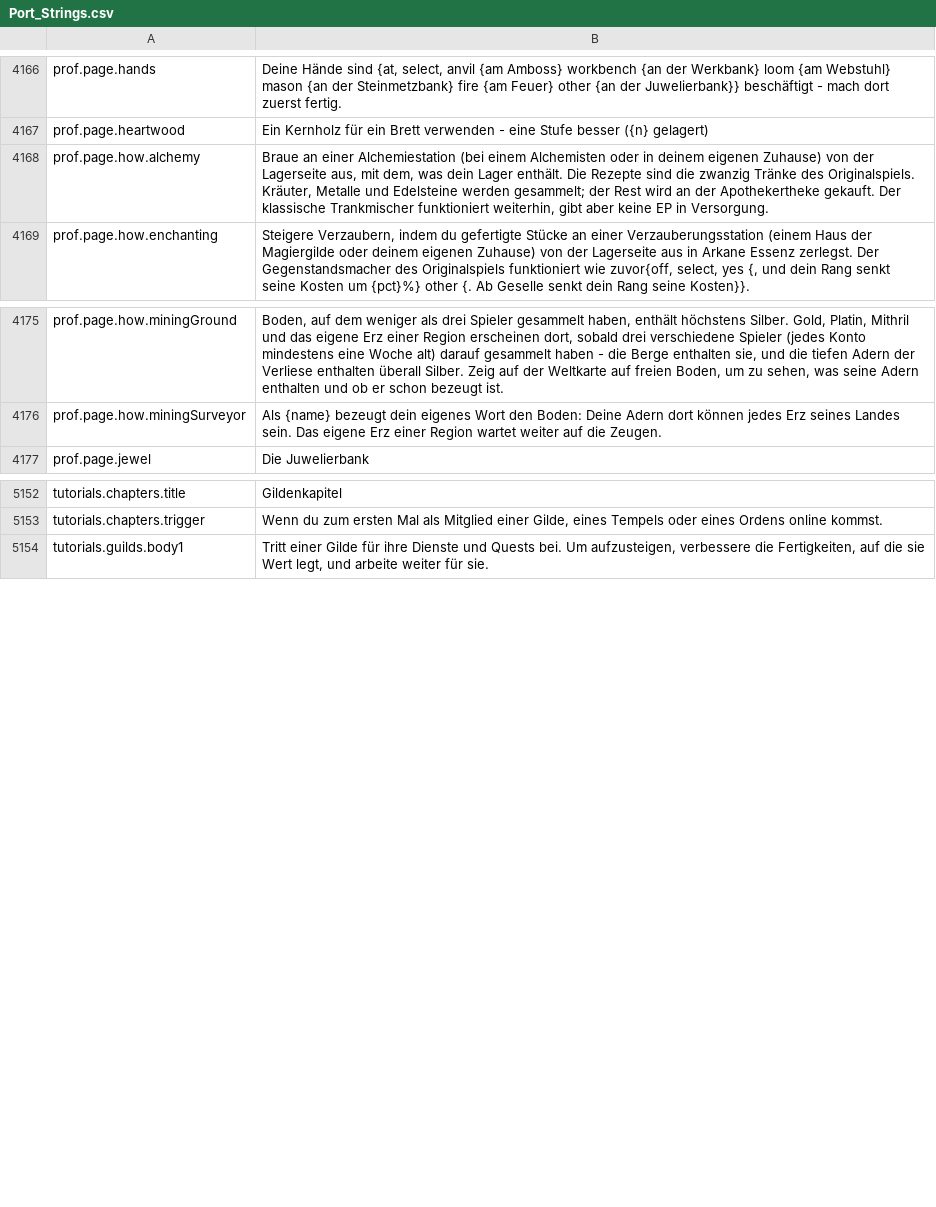
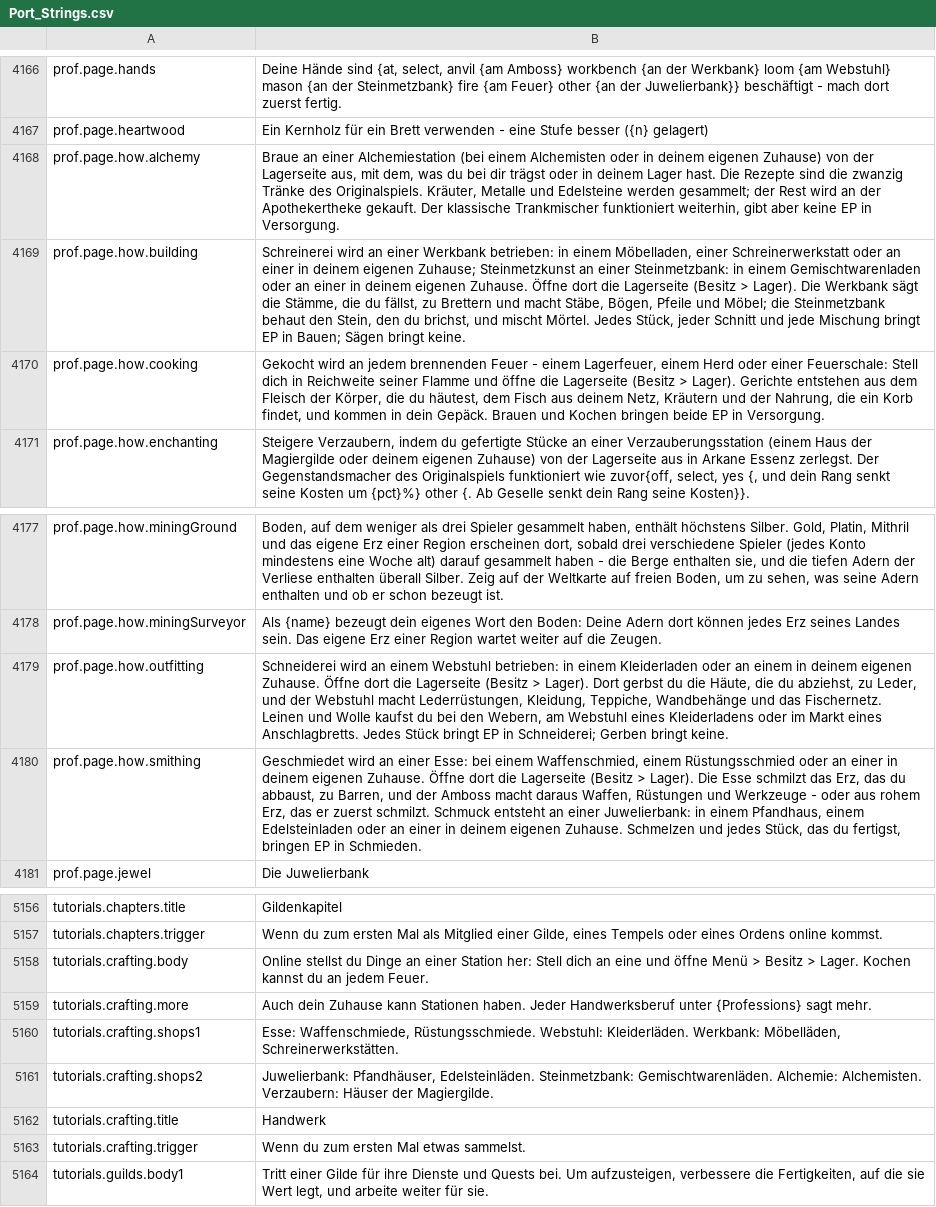
Before and after one commit to Betawolf1213/daggerfall-js-source-voice, a CSV file: locales/de/Port_Strings.csv, drawn as a sheet; only a part is shown, gaps mark what is left out.

```diff
--- a/locales/de/Port_Strings.csv
+++ b/locales/de/Port_Strings.csv
@@ -4169,3 +4169,5 @@ prof.page.hands,"Deine Hände sind {at, select, anvil {am Amboss} workbench {an
 prof.page.heartwood,"Ein Kernholz für ein Brett verwenden - eine Stufe besser ({n} gelagert)"
-prof.page.how.alchemy,"Braue an einer Alchemiestation (bei einem Alchemisten oder in deinem eigenen Zuhause) von der Lagerseite aus, mit dem, was dein Lager enthält. Die Rezepte sind die zwanzig Tränke des Originalspiels. Kräuter, Metalle und Edelsteine werden gesammelt; der Rest wird an der Apothekertheke gekauft. Der klassische Trankmischer funktioniert weiterhin, gibt aber keine EP in Versorgung."
+prof.page.how.alchemy,"Braue an einer Alchemiestation (bei einem Alchemisten oder in deinem eigenen Zuhause) von der Lagerseite aus, mit dem, was du bei dir trägst oder in deinem Lager hast. Die Rezepte sind die zwanzig Tränke des Originalspiels. Kräuter, Metalle und Edelsteine werden gesammelt; der Rest wird an der Apothekertheke gekauft. Der klassische Trankmischer funktioniert weiterhin, gibt aber keine EP in Versorgung."
+prof.page.how.building,"Schreinerei wird an einer Werkbank betrieben: in einem Möbelladen, einer Schreinerwerkstatt oder an einer in deinem eigenen Zuhause; Steinmetzkunst an einer Steinmetzbank: in einem Gemischtwarenladen oder an einer in deinem eigenen Zuhause. Öffne dort die Lagerseite (Besitz > Lager). Die Werkbank sägt die Stämme, die du fällst, zu Brettern und macht Stäbe, Bögen, Pfeile und Möbel; die Steinmetzbank behaut den Stein, den du brichst, und mischt Mörtel. Jedes Stück, jeder Schnitt und jede Mischung bringt EP in Bauen; Sägen bringt keine."
+prof.page.how.cooking,"Gekocht wird an jedem brennenden Feuer - einem Lagerfeuer, einem Herd oder einer Feuerschale: Stell dich in Reichweite seiner Flamme und öffne die Lagerseite (Besitz > Lager). Gerichte entstehen aus dem Fleisch der Körper, die du häutest, dem Fisch aus deinem Netz, Kräutern und der Nahrung, die ein Korb findet, und kommen in dein Gepäck. Brauen und Kochen bringen beide EP in Versorgung."
 prof.page.how.enchanting,"Steigere Verzaubern, indem du gefertigte Stücke an einer Verzauberungsstation (einem Haus der Magiergilde oder deinem eigenen Zuhause) von der Lagerseite aus in Arkane Essenz zerlegst. Der Gegenstandsmacher des Originalspiels funktioniert wie zuvor{off, select, yes {, und dein Rang senkt seine Kosten um {pct}%} other {. Ab Geselle senkt dein Rang seine Kosten}}."
@@ -4178,2 +4180,4 @@ prof.page.how.miningGround,"Boden, auf dem weniger als drei Spieler gesammelt ha
 prof.page.how.miningSurveyor,"Als {name} bezeugt dein eigenes Wort den Boden: Deine Adern dort können jedes Erz seines Landes sein. Das eigene Erz einer Region wartet weiter auf die Zeugen."
+prof.page.how.outfitting,"Schneiderei wird an einem Webstuhl betrieben: in einem Kleiderladen oder an einem in deinem eigenen Zuhause. Öffne dort die Lagerseite (Besitz > Lager). Dort gerbst du die Häute, die du abziehst, zu Leder, und der Webstuhl macht Lederrüstungen, Kleidung, Teppiche, Wandbehänge und das Fischernetz. Leinen und Wolle kaufst du bei den Webern, am Webstuhl eines Kleiderladens oder im Markt eines Anschlagbretts. Jedes Stück bringt EP in Schneiderei; Gerben bringt keine."
+prof.page.how.smithing,"Geschmiedet wird an einer Esse: bei einem Waffenschmied, einem Rüstungsschmied oder an einer in deinem eigenen Zuhause. Öffne dort die Lagerseite (Besitz > Lager). Die Esse schmilzt das Erz, das du abbaust, zu Barren, und der Amboss macht daraus Waffen, Rüstungen und Werkzeuge - oder aus rohem Erz, das er zuerst schmilzt. Schmuck entsteht an einer Juwelierbank: in einem Pfandhaus, einem Edelsteinladen oder an einer in deinem eigenen Zuhause. Schmelzen und jedes Stück, das du fertigst, bringen EP in Schmieden."
 prof.page.jewel,"Die Juwelierbank"
@@ -5155,2 +5159,8 @@ tutorials.chapters.title,"Gildenkapitel"
 tutorials.chapters.trigger,"Wenn du zum ersten Mal als Mitglied einer Gilde, eines Tempels oder eines Ordens online kommst."
+tutorials.crafting.body,"Online stellst du Dinge an einer Station her: Stell dich an eine und öffne Menü > Besitz > Lager. Kochen kannst du an jedem Feuer."
+tutorials.crafting.more,"Auch dein Zuhause kann Stationen haben. Jeder Handwerksberuf unter {Professions} sagt mehr."
+tutorials.crafting.shops1,"Esse: Waffenschmiede, Rüstungsschmiede. Webstuhl: Kleiderläden. Werkbank: Möbelläden, Schreinerwerkstätten."
+tutorials.crafting.shops2,"Juwelierbank: Pfandhäuser, Edelsteinläden. Steinmetzbank: Gemischtwarenläden. Alchemie: Alchemisten. Verzaubern: Häuser der Magiergilde."
+tutorials.crafting.title,"Handwerk"
+tutorials.crafting.trigger,"Wenn du zum ersten Mal etwas sammelst."
 tutorials.guilds.body1,"Tritt einer Gilde für ihre Dienste und Quests bei. Um aufzusteigen, verbessere die Fertigkeiten, auf die sie Wert legt, und arbeite weiter für sie."
```
Also changed, not shown: locales/bg/Port_Strings.csv, locales/fr/Port_Strings.csv, 32 other files.
